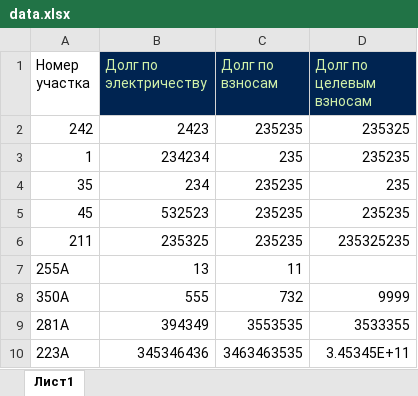
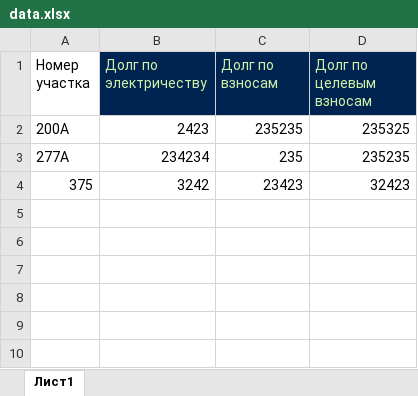
Before and after one commit to hapi13322/uchastok, an Excel workbook: uploads/data.xlsx, sheet Лист1, drawn as a sheet; values as stored, in another font and other column widths than the file's, no borders; removed rows and columns are numbered as before the commit, all else as after; the diff names each change by its address in the sheet, - before the commit and + after, or states it on an @@ line.

```diff
--- a/uploads/data.xlsx (sheet Лист1)
+++ b/uploads/data.xlsx (sheet Лист1)
-A2 (Номер участка): 242
+A2 (Номер участка): 200A
-A3 (Номер участка): 1
+A3 (Номер участка): 277A
-row 4: 35 | 234 | 235235 | 235
-row 5: 45 | 532523 | 235235 | 235235
-row 6: 211 | 235325 | 235235 | 235325235
-row 7: 255A | 13 | 11
-row 8: 350A | 555 | 732 | 9999
-row 9: 281A | 394349 | 3553535 | 3533355
-row 10: 223A | 345346436 | 3463463535 | 3.45345E+11
+row 4: 375 | 3242 | 23423 | 32423
```
Also changed, not shown: 3 other files.
